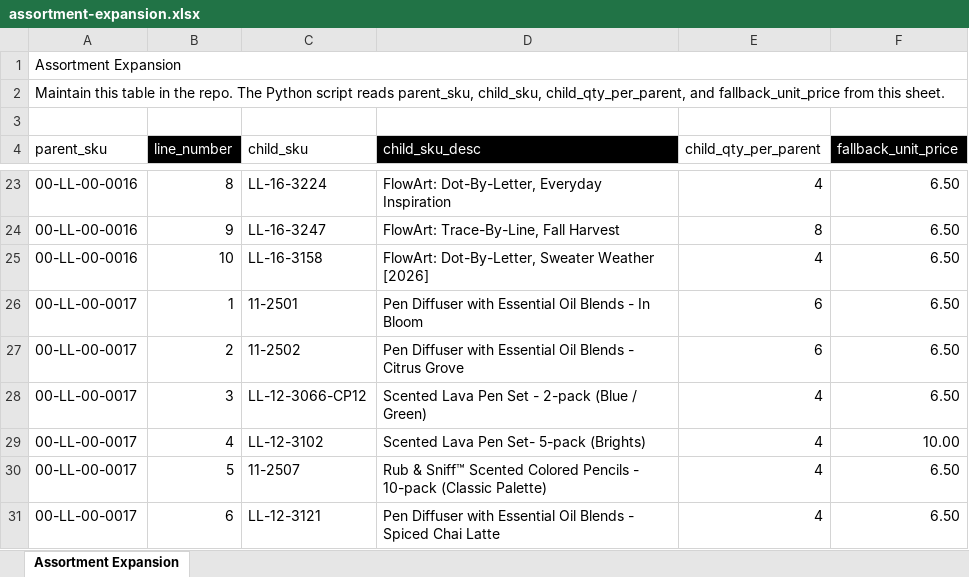
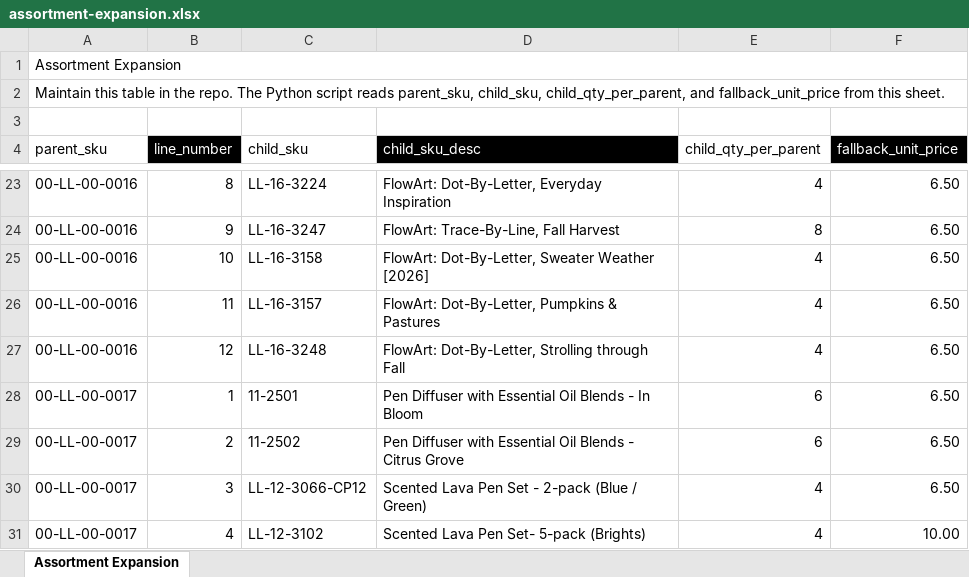
Before and after one commit to Pkirch1211/mt-shopify-sync, an Excel workbook: assortment-expansion.xlsx, sheet Assortment Expansion, drawn as a sheet; only a part is shown, gaps mark what is left out; the shorter side is filled out with more unchanged rows; values as stored, in another font and other column widths than the file's, no borders; conditional formats not drawn; the diff covers the shown part only; the diff names each change by its address in the sheet, - before the commit and + after, or states it on an @@ line.

```diff
--- a/assortment-expansion.xlsx (sheet Assortment Expansion)
+++ b/assortment-expansion.xlsx (sheet Assortment Expansion)
+row 26: 00-LL-00-0016 | 11 | LL-16-3157 | FlowArt: Dot-By-Letter, Pumpkins & Pastures | 4 | 6.50
+row 27: 00-LL-00-0016 | 12 | LL-16-3248 | FlowArt: Dot-By-Letter, Strolling through Fall | 4 | 6.50
```
Also changed, not shown: 2 added rows, 4 removed rows and 59 edited cells elsewhere in this sheet, formulas that keep their value.
